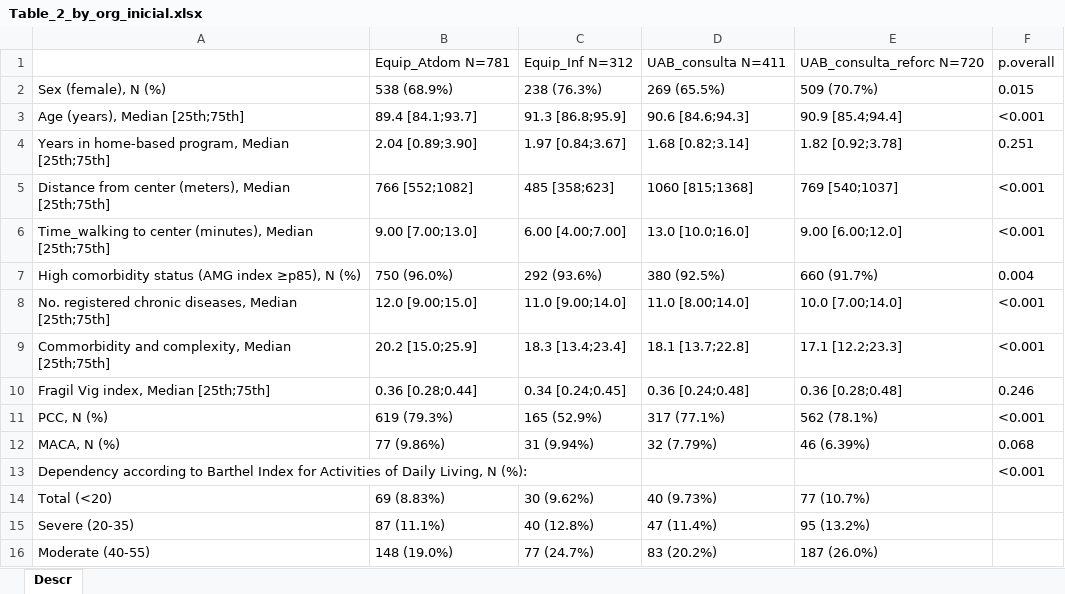
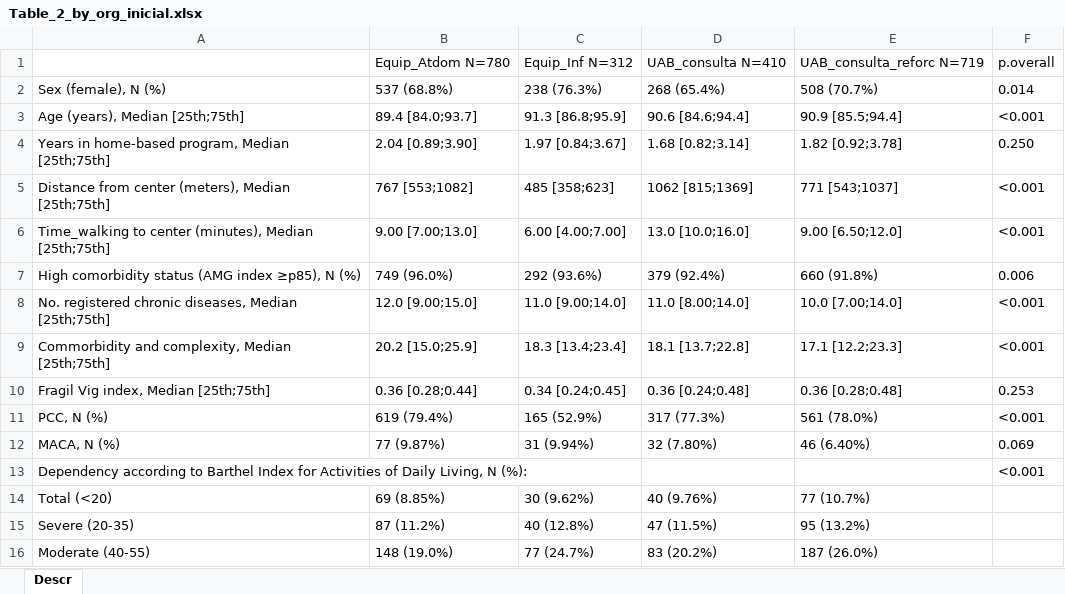
Before and after one commit to fdjaramillo/proyecto_atdom, an Excel workbook: Output/Tables/Table_2_by_org_inicial.xlsx, sheet Descr, drawn as a sheet; only a part is shown; values as stored, in another font and other column widths than the file's, no borders; the diff covers the shown part only; the diff names each change by its address in the sheet, - before the commit and + after, or states it on an @@ line.

```diff
--- a/Output/Tables/Table_2_by_org_inicial.xlsx (sheet Descr)
+++ b/Output/Tables/Table_2_by_org_inicial.xlsx (sheet Descr)
-B1: Equip_Atdom N=781
+B1: Equip_Atdom N=780
-D1: UAB_consulta N=411
+D1: UAB_consulta N=410
-E1: UAB_consulta_reforc N=720
+E1: UAB_consulta_reforc N=719
-B2: 538 (68.9%)
+B2: 537 (68.8%)
-D2: 269 (65.5%)
+D2: 268 (65.4%)
-E2: 509 (70.7%)
+E2: 508 (70.7%)
-F2: 0.015
+F2: 0.014
-B3: 89.4 [84.1;93.7]
+B3: 89.4 [84.0;93.7]
-D3: 90.6 [84.6;94.3]
+D3: 90.6 [84.6;94.4]
-E3: 90.9 [85.4;94.4]
+E3: 90.9 [85.5;94.4]
-F4: 0.251
+F4: 0.250
-B5: 766 [552;1082]
+B5: 767 [553;1082]
-D5: 1060 [815;1368]
+D5: 1062 [815;1369]
-E5: 769 [540;1037]
+E5: 771 [543;1037]
-E6: 9.00 [6.00;12.0]
+E6: 9.00 [6.50;12.0]
-B7: 750 (96.0%)
+B7: 749 (96.0%)
-D7: 380 (92.5%)
+D7: 379 (92.4%)
-E7: 660 (91.7%)
+E7: 660 (91.8%)
-F7: 0.004
+F7: 0.006
-F10: 0.246
+F10: 0.253
-B11: 619 (79.3%)
+B11: 619 (79.4%)
-D11: 317 (77.1%)
+D11: 317 (77.3%)
-E11: 562 (78.1%)
+E11: 561 (78.0%)
-B12: 77 (9.86%)
+B12: 77 (9.87%)
-D12: 32 (7.79%)
+D12: 32 (7.80%)
-E12: 46 (6.39%)
+E12: 46 (6.40%)
-F12: 0.068
+F12: 0.069
-B14: 69 (8.83%)
+B14: 69 (8.85%)
-D14: 40 (9.73%)
+D14: 40 (9.76%)
-B15: 87 (11.1%)
+B15: 87 (11.2%)
-D15: 47 (11.4%)
+D15: 47 (11.5%)
```
Also changed, not shown: 4 added rows and 97 edited cells elsewhere in this sheet, Output/Tables/Access_model.xlsx, Output/Tables/baseline_inicial.xlsx, 30 other files.
